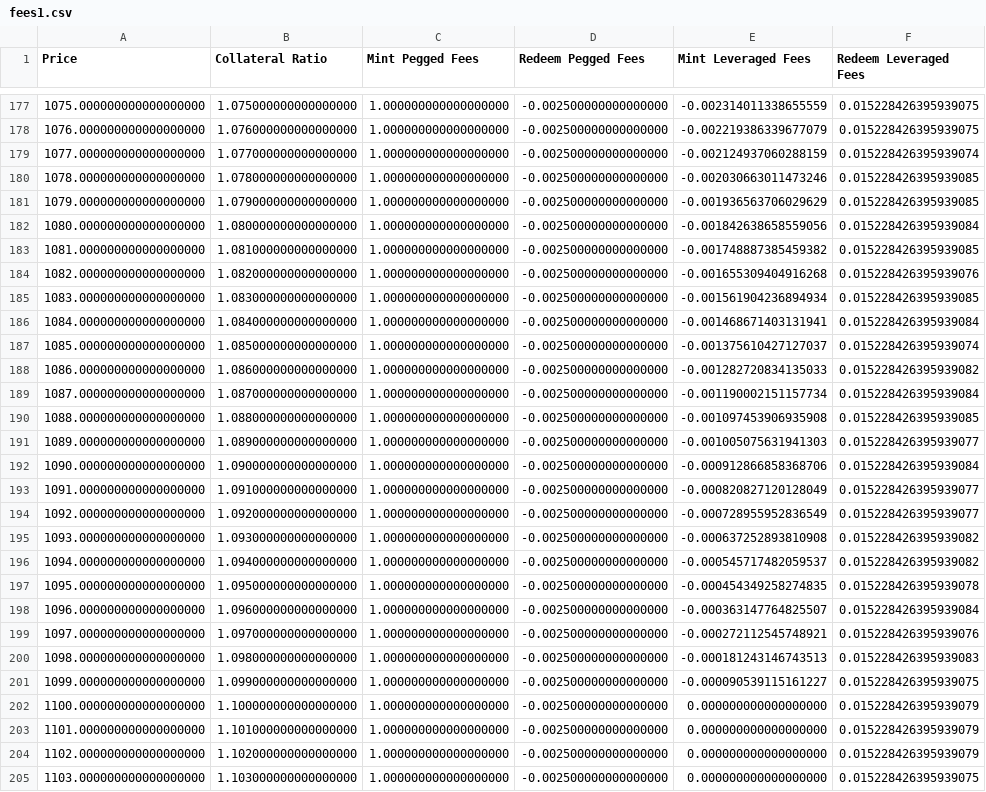
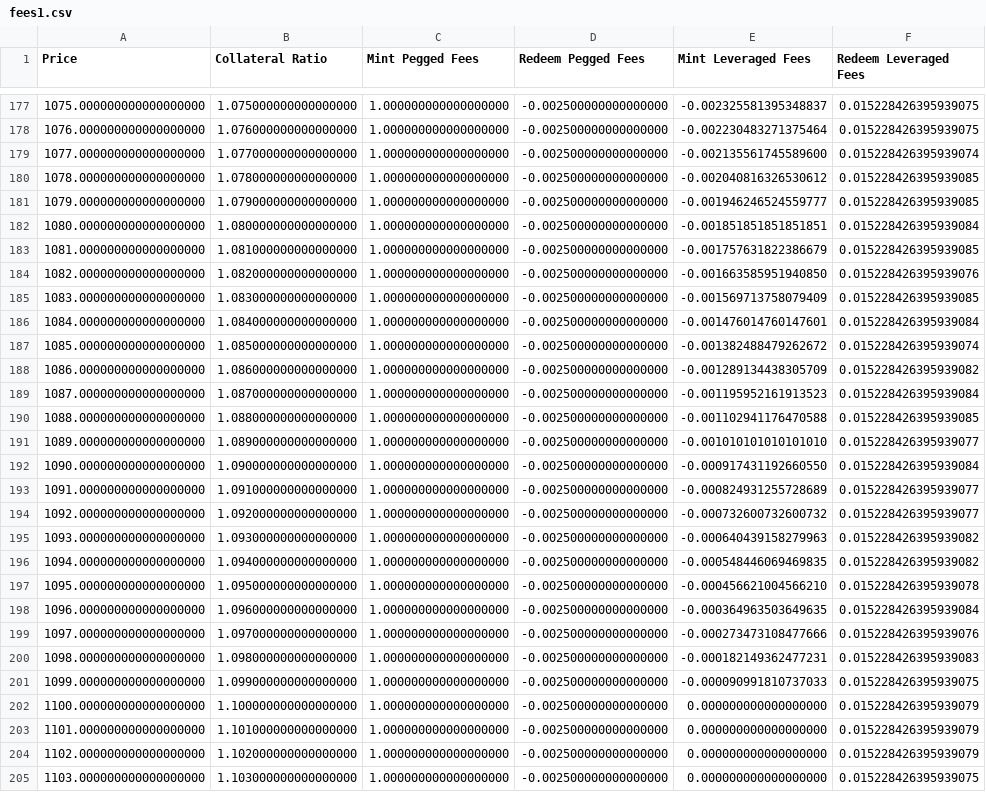
Before and after one commit to baofinance/harbor, a CSV file: results/fees1.csv, drawn as a sheet; only a part is shown, gaps mark what is left out; the diff covers the shown part only; the diff names each change by its address in the sheet, - before the commit and + after, or states it on an @@ line.

Commit message:
fixed issues with mint leveraged fees created a slightly nicer console.log in test handle target collateral ration below current better and other minor bug fixes

```diff
--- a/results/fees1.csv
+++ b/results/fees1.csv
-E177 (Mint Leveraged Fees): -0.002314011338655559
+E177 (Mint Leveraged Fees): -0.002325581395348837
-E178 (Mint Leveraged Fees): -0.002219386339677079
+E178 (Mint Leveraged Fees): -0.002230483271375464
-E179 (Mint Leveraged Fees): -0.002124937060288159
+E179 (Mint Leveraged Fees): -0.002135561745589600
-E180 (Mint Leveraged Fees): -0.002030663011473246
+E180 (Mint Leveraged Fees): -0.002040816326530612
-E181 (Mint Leveraged Fees): -0.001936563706029629
+E181 (Mint Leveraged Fees): -0.001946246524559777
-E182 (Mint Leveraged Fees): -0.001842638658559056
+E182 (Mint Leveraged Fees): -0.001851851851851851
-E183 (Mint Leveraged Fees): -0.001748887385459382
+E183 (Mint Leveraged Fees): -0.001757631822386679
-E184 (Mint Leveraged Fees): -0.001655309404916268
+E184 (Mint Leveraged Fees): -0.001663585951940850
-E185 (Mint Leveraged Fees): -0.001561904236894934
+E185 (Mint Leveraged Fees): -0.001569713758079409
-E186 (Mint Leveraged Fees): -0.001468671403131941
+E186 (Mint Leveraged Fees): -0.001476014760147601
-E187 (Mint Leveraged Fees): -0.001375610427127037
+E187 (Mint Leveraged Fees): -0.001382488479262672
-E188 (Mint Leveraged Fees): -0.001282720834135033
+E188 (Mint Leveraged Fees): -0.001289134438305709
-E189 (Mint Leveraged Fees): -0.001190002151157734
+E189 (Mint Leveraged Fees): -0.001195952161913523
-E190 (Mint Leveraged Fees): -0.001097453906935908
+E190 (Mint Leveraged Fees): -0.001102941176470588
-E191 (Mint Leveraged Fees): -0.001005075631941303
+E191 (Mint Leveraged Fees): -0.001010101010101010
-E192 (Mint Leveraged Fees): -0.000912866858368706
+E192 (Mint Leveraged Fees): -0.000917431192660550
-E193 (Mint Leveraged Fees): -0.000820827120128049
+E193 (Mint Leveraged Fees): -0.000824931255728689
-E194 (Mint Leveraged Fees): -0.000728955952836549
+E194 (Mint Leveraged Fees): -0.000732600732600732
-E195 (Mint Leveraged Fees): -0.000637252893810908
+E195 (Mint Leveraged Fees): -0.000640439158279963
-E196 (Mint Leveraged Fees): -0.000545717482059537
+E196 (Mint Leveraged Fees): -0.000548446069469835
-E197 (Mint Leveraged Fees): -0.000454349258274835
+E197 (Mint Leveraged Fees): -0.000456621004566210
-E198 (Mint Leveraged Fees): -0.000363147764825507
+E198 (Mint Leveraged Fees): -0.000364963503649635
-E199 (Mint Leveraged Fees): -0.000272112545748921
+E199 (Mint Leveraged Fees): -0.000273473108477666
-E200 (Mint Leveraged Fees): -0.000181243146743513
+E200 (Mint Leveraged Fees): -0.000182149362477231
-E201 (Mint Leveraged Fees): -0.000090539115161227
+E201 (Mint Leveraged Fees): -0.000090991810737033
```
Also changed, not shown: 27 edited cells elsewhere in this file, 11 other files.
